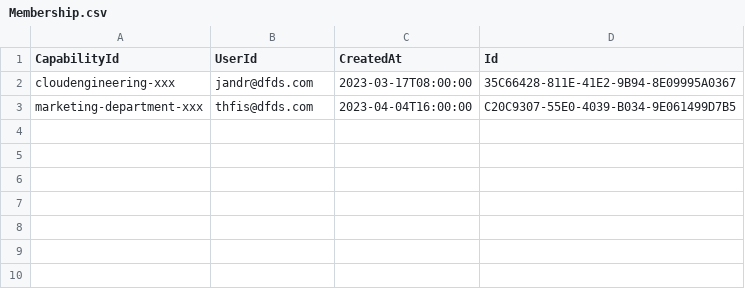
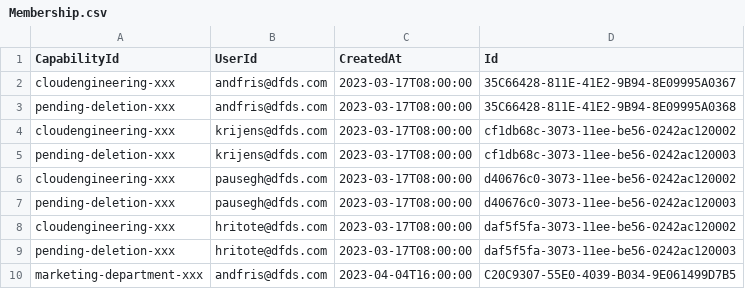
Before and after one commit to dfds/selfservice-api, a CSV file: db/seed/Membership.csv, drawn as a sheet.

```diff
--- a/db/seed/Membership.csv
+++ b/db/seed/Membership.csv
@@ -1,3 +1,10 @@
 CapabilityId;UserId;CreatedAt;Id
-cloudengineering-xxx;jandr@dfds.com;2023-03-17T08:00:00;35C66428-811E-41E2-9B94-8E09995A0367
-marketing-department-xxx;thfis@dfds.com;2023-04-04T16:00:00;C20C9307-55E0-4039-B034-9E061499D7B5
+cloudengineering-xxx;andfris@dfds.com;2023-03-17T08:00:00;35C66428-811E-41E2-9B94-8E09995A0367
+pending-deletion-xxx;andfris@dfds.com;2023-03-17T08:00:00;35C66428-811E-41E2-9B94-8E09995A0368
+cloudengineering-xxx;krijens@dfds.com;2023-03-17T08:00:00;cf1db68c-3073-11ee-be56-0242ac120002
+pending-deletion-xxx;krijens@dfds.com;2023-03-17T08:00:00;cf1db68c-3073-11ee-be56-0242ac120003
+cloudengineering-xxx;pausegh@dfds.com;2023-03-17T08:00:00;d40676c0-3073-11ee-be56-0242ac120002
+pending-deletion-xxx;pausegh@dfds.com;2023-03-17T08:00:00;d40676c0-3073-11ee-be56-0242ac120003
+cloudengineering-xxx;hritote@dfds.com;2023-03-17T08:00:00;daf5f5fa-3073-11ee-be56-0242ac120002
+pending-deletion-xxx;hritote@dfds.com;2023-03-17T08:00:00;daf5f5fa-3073-11ee-be56-0242ac120003
+marketing-department-xxx;andfris@dfds.com;2023-04-04T16:00:00;C20C9307-55E0-4039-B034-9E061499D7B5
```
Also changed, not shown: db/seed/Capability.csv, 14 other files.
